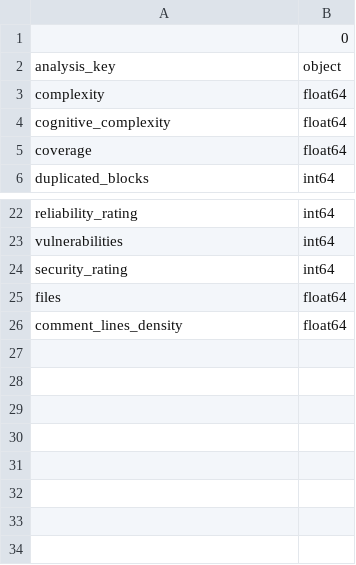
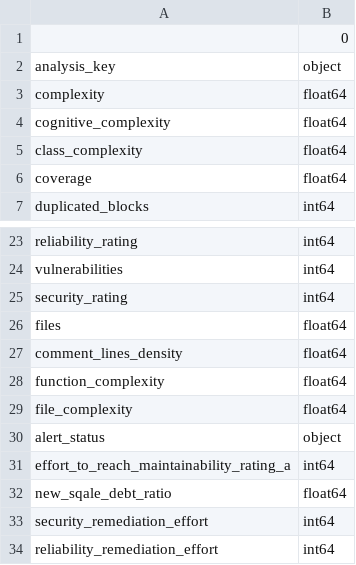
Before and after one commit to Vinomo4/SWTech, a CSV file: reports/figures/data_understanding/type_variables/sonar_measures/type_variables.csv, drawn as a sheet; only a part is shown, gaps mark what is left out.

Commit message:
Added new columns to sonar measures

```diff
--- a/reports/figures/data_understanding/type_variables/sonar_measures/type_variables.csv
+++ b/reports/figures/data_understanding/type_variables/sonar_measures/type_variables.csv
@@ -4,2 +4,3 @@ complexity,float64
 cognitive_complexity,float64
+class_complexity,float64
 coverage,float64
@@ -26 +27,8 @@ files,float64
 comment_lines_density,float64
+function_complexity,float64
+file_complexity,float64
+alert_status,object
+effort_to_reach_maintainability_rating_a,int64
+new_sqale_debt_ratio,float64
+security_remediation_effort,int64
+reliability_remediation_effort,int64
```
Also changed, not shown: reports/figures/data_understanding/summary/git_commits/summary_cat.csv, 17 other files.
